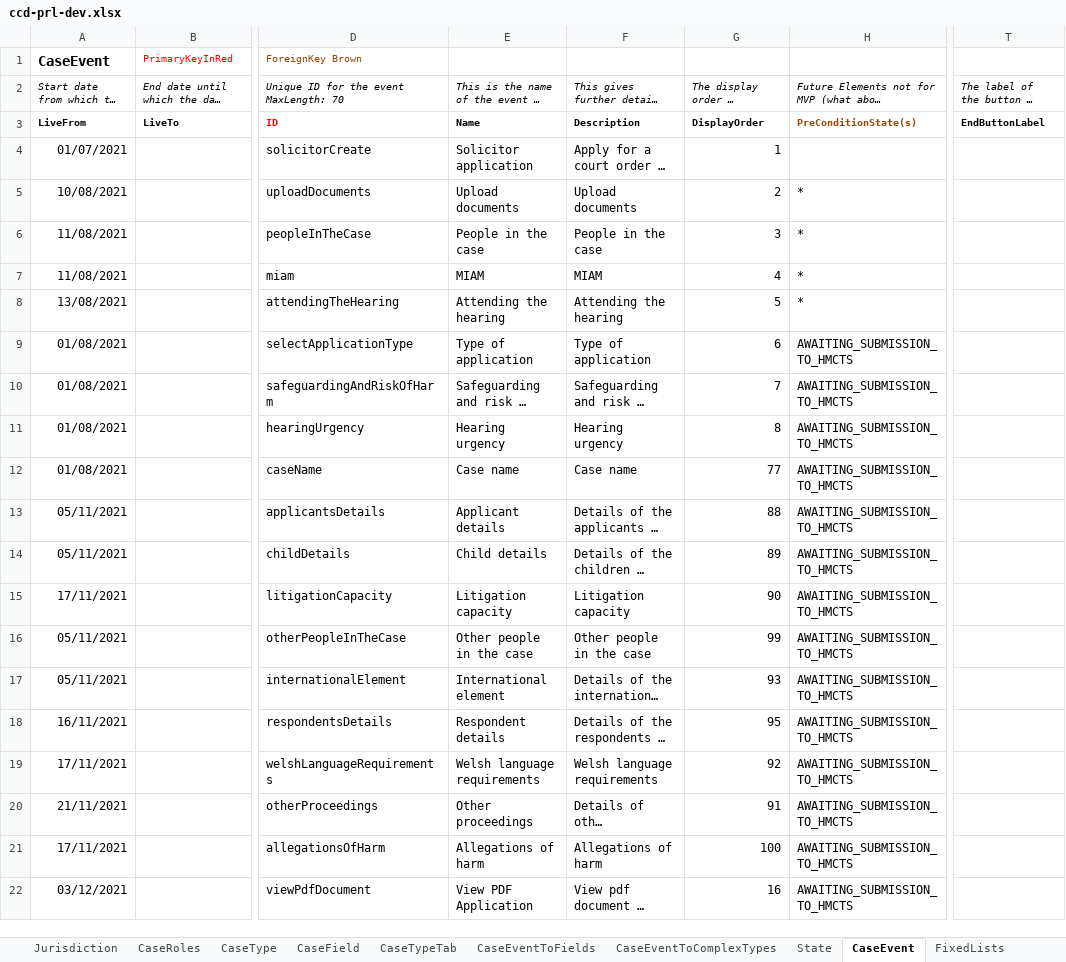
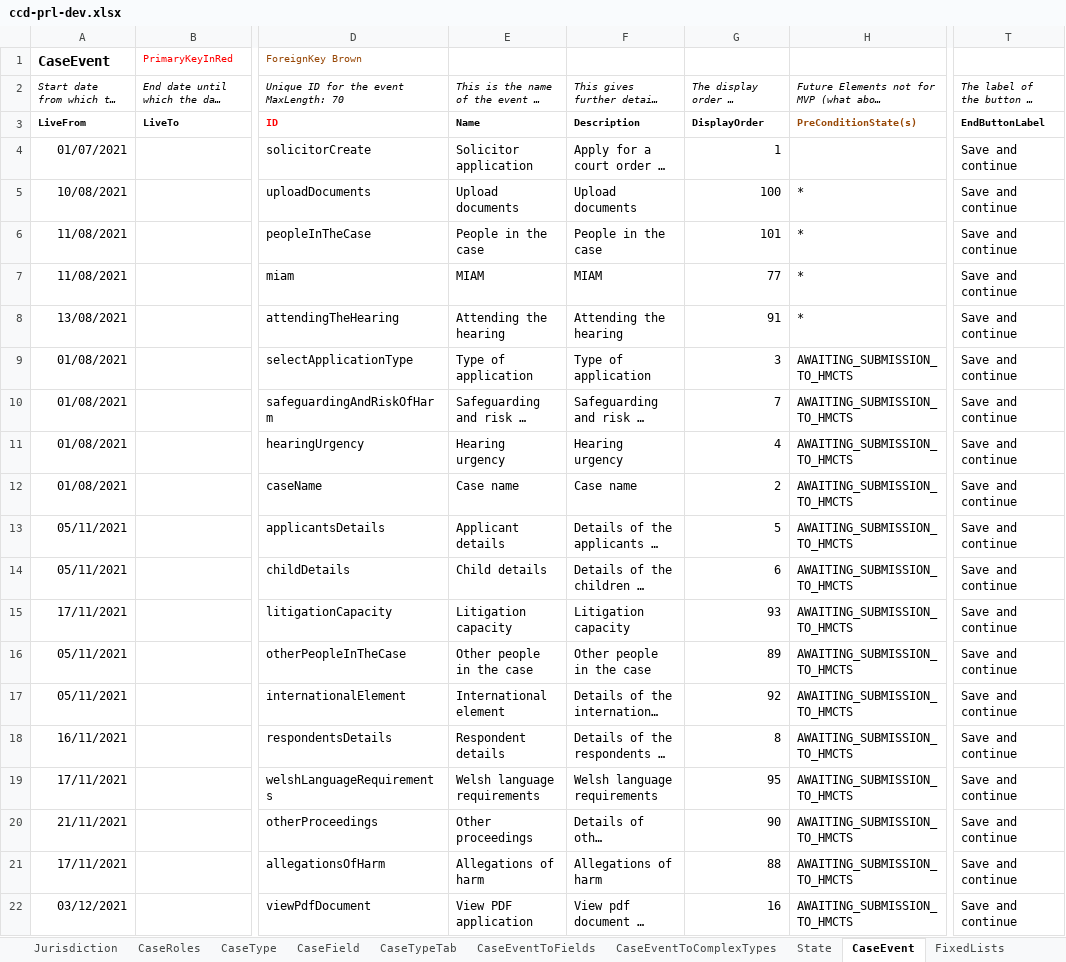
Before and after one commit to hmcts/prl-ccd-definitions, an Excel workbook: build/ccd-development-config/ccd-prl-dev.xlsx, sheet CaseEvent, drawn as a sheet; only a part is shown, gaps mark what is left out; long unchanged cells end in …; values as stored, in another font and other column widths than the file's, no borders; the diff names each change by its address in the sheet, - before the commit and + after, or states it on an @@ line.

```diff
--- a/build/ccd-development-config/ccd-prl-dev.xlsx (sheet CaseEvent)
+++ b/build/ccd-development-config/ccd-prl-dev.xlsx (sheet CaseEvent)
-T4:T22: (empty)
+T4:T22: Save and continue
-G5: 2
+G5: 100
-G6: 3
+G6: 101
-G7: 4
+G7: 77
-G8: 5
+G8: 91
-G9: 6
+G9: 3
-G11: 8
+G11: 4
-G12: 77
+G12: 2
-G13: 88
+G13: 5
-G14: 89
+G14: 6
-G15: 90
+G15: 93
-G16: 99
+G16: 89
-G17: 93
+G17: 92
-G18: 95
+G18: 8
-G19: 92
+G19: 95
-G20: 91
+G20: 90
-G21: 100
+G21: 88
-E22: View PDF Application
+E22: View PDF application
```
Also changed, not shown: sheet AuthorisationCaseEvent, sheet CaseField, 1 other file.
